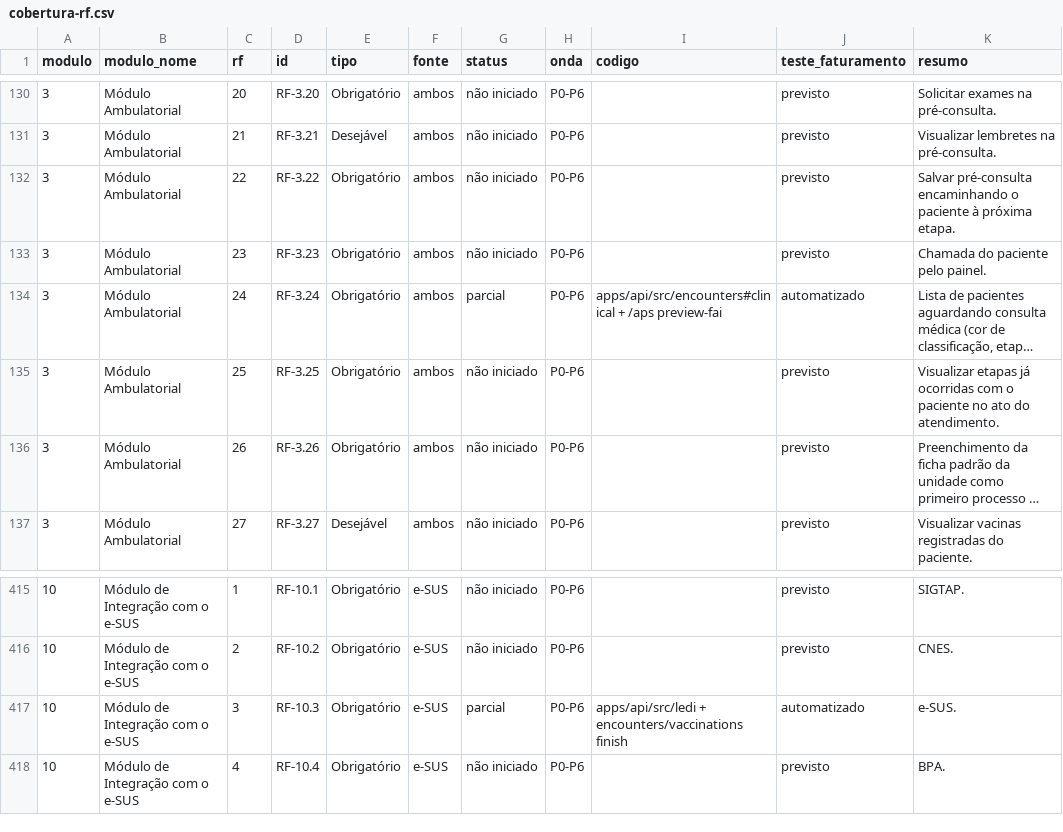
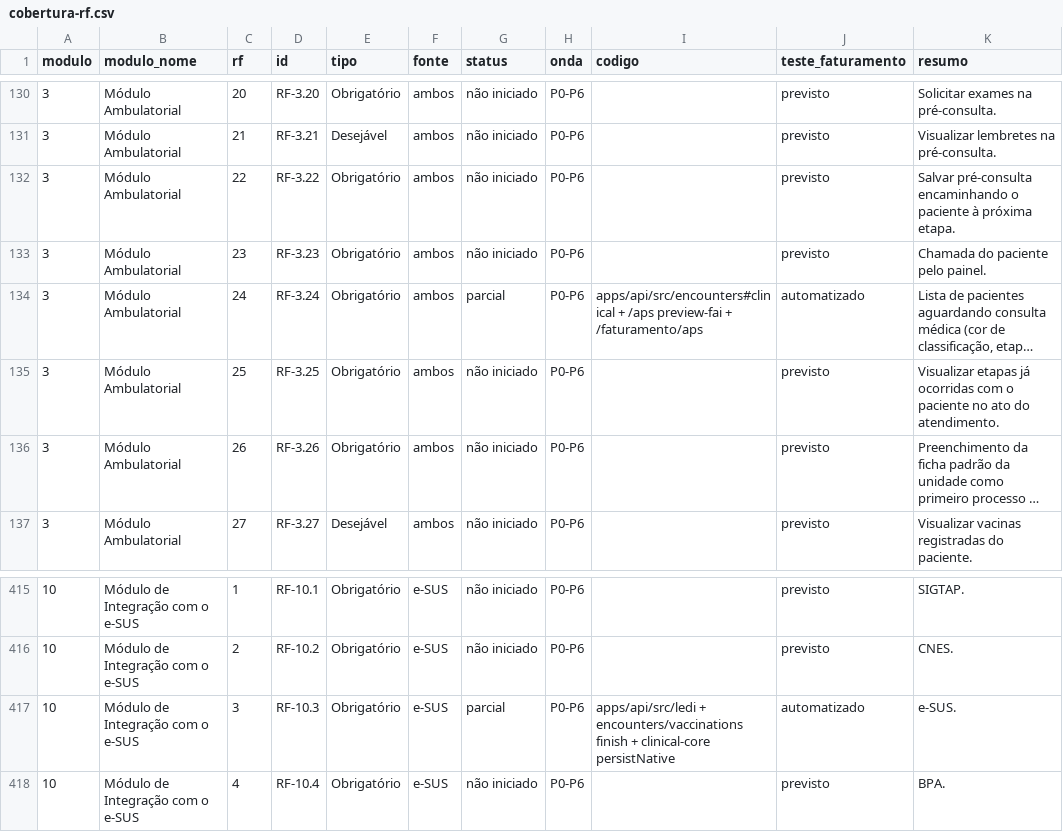
Before and after one commit to leandroborgeseng/SIGS, a CSV file: docs/rastreabilidade/cobertura-rf.csv, drawn as a sheet; only a part is shown, gaps mark what is left out; long unchanged cells end in …; the diff names each change by its address in the sheet, - before the commit and + after, or states it on an @@ line.

```diff
--- a/docs/rastreabilidade/cobertura-rf.csv
+++ b/docs/rastreabilidade/cobertura-rf.csv
-I134 (codigo): …/aps preview-fai
+I134 (codigo): …/aps preview-fai + /faturamento/aps
-I417 (codigo): …encounters/vaccinations finish
+I417 (codigo): …encounters/vaccinations finish + clinical-core persistNative
```
Also changed, not shown: 32 other files.
